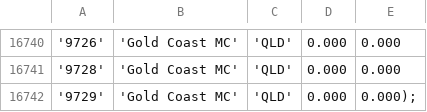
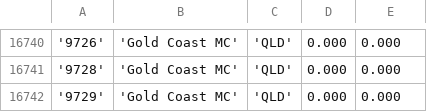
Before and after one commit to tfly2013/InfiCloud, a CSV file: postcodes.csv, drawn as a sheet; only a part is shown, gaps mark what is left out.

Commit message:
Added reverse geo-coding to determine postcode/sla of tweets.

```diff
--- a/postcodes.csv
+++ b/postcodes.csv
@@ -16741,2 +16741,2 @@
 '9728', 'Gold Coast MC', 'QLD', 0.000, 0.000
-'9729', 'Gold Coast MC', 'QLD', 0.000, 0.000);
+'9729', 'Gold Coast MC', 'QLD', 0.000, 0.000
```
Also changed, not shown: 1 other file.
